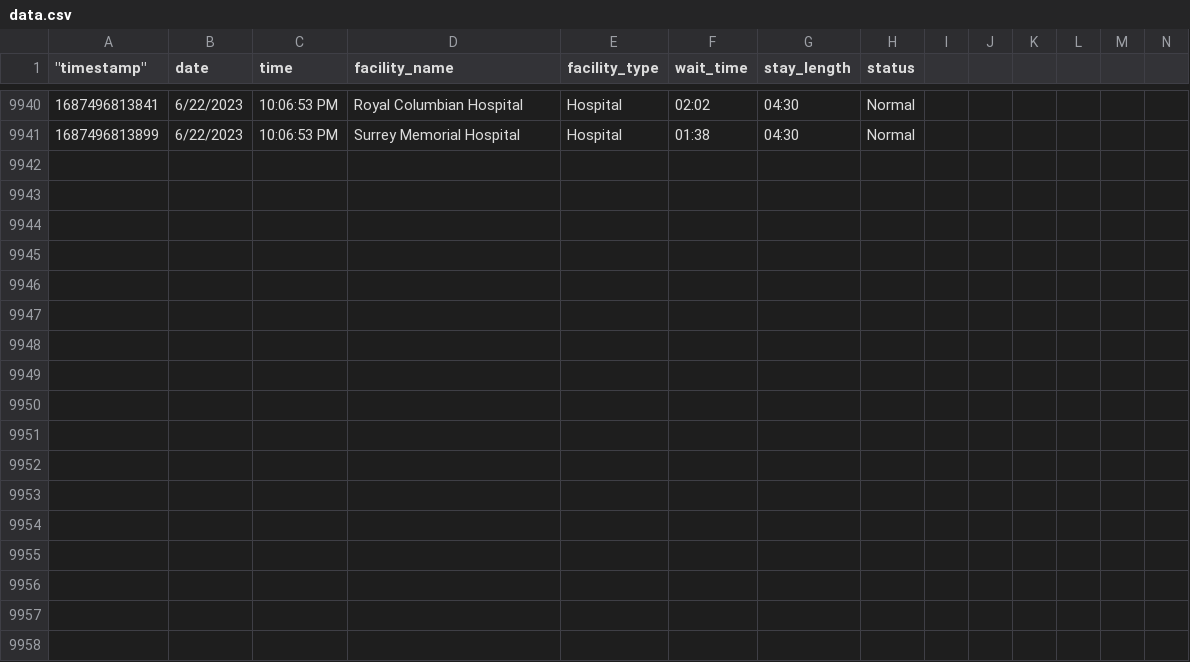
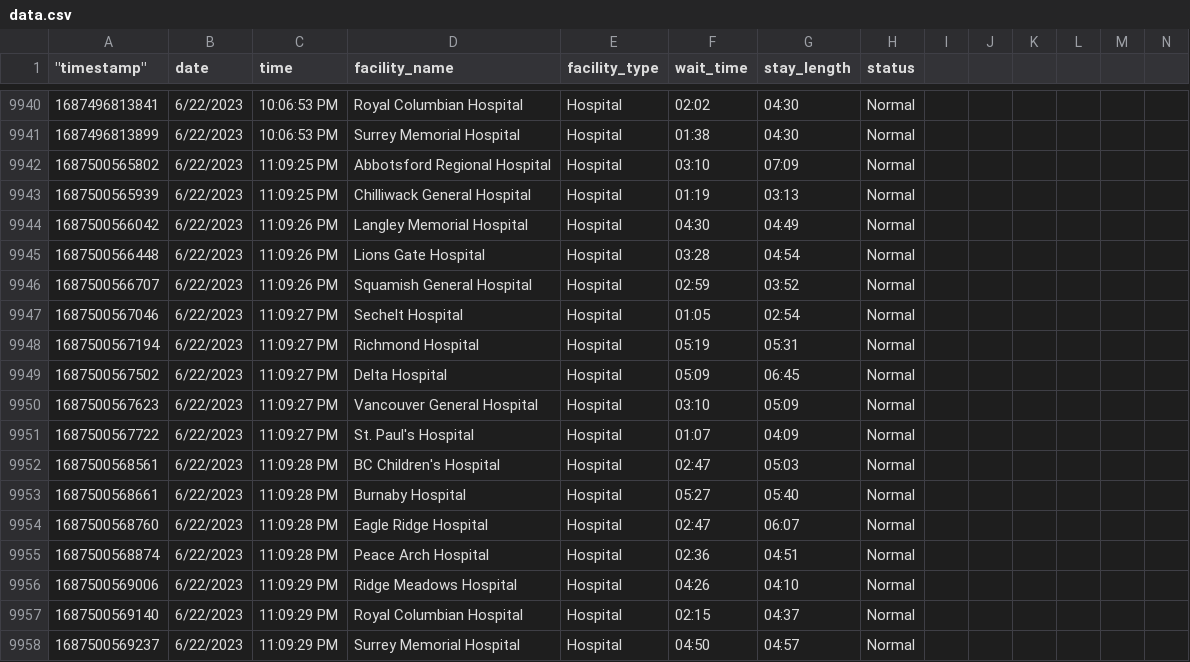
Before and after one commit to vs-postmedia/er-wait-time-scraper, a CSV file: data/data.csv, drawn as a sheet; only a part is shown, gaps mark what is left out; rows hold the shown columns only; the diff names each change by its address in the sheet, - before the commit and + after, or states it on an @@ line.

```diff
--- a/data/data.csv
+++ b/data/data.csv
+row 9942: 1687500565802 | 6/22/2023 | 11:09:25 PM | Abbotsford Regional Hospital | Hospital | 03:10 | 07:09 | Normal
+row 9943: 1687500565939 | 6/22/2023 | 11:09:25 PM | Chilliwack General Hospital | Hospital | 01:19 | 03:13 | Normal
+row 9944: 1687500566042 | 6/22/2023 | 11:09:26 PM | Langley Memorial Hospital | Hospital | 04:30 | 04:49 | Normal
+row 9945: 1687500566448 | 6/22/2023 | 11:09:26 PM | Lions Gate Hospital | Hospital | 03:28 | 04:54 | Normal
+row 9946: 1687500566707 | 6/22/2023 | 11:09:26 PM | Squamish General Hospital | Hospital | 02:59 | 03:52 | Normal
+row 9947: 1687500567046 | 6/22/2023 | 11:09:27 PM | Sechelt Hospital | Hospital | 01:05 | 02:54 | Normal
+row 9948: 1687500567194 | 6/22/2023 | 11:09:27 PM | Richmond Hospital | Hospital | 05:19 | 05:31 | Normal
+row 9949: 1687500567502 | 6/22/2023 | 11:09:27 PM | Delta Hospital | Hospital | 05:09 | 06:45 | Normal
+row 9950: 1687500567623 | 6/22/2023 | 11:09:27 PM | Vancouver General Hospital | Hospital | 03:10 | 05:09 | Normal
+row 9951: 1687500567722 | 6/22/2023 | 11:09:27 PM | St. Paul's Hospital | Hospital | 01:07 | 04:09 | Normal
+row 9952: 1687500568561 | 6/22/2023 | 11:09:28 PM | BC Children's Hospital | Hospital | 02:47 | 05:03 | Normal
+row 9953: 1687500568661 | 6/22/2023 | 11:09:28 PM | Burnaby Hospital | Hospital | 05:27 | 05:40 | Normal
+row 9954: 1687500568760 | 6/22/2023 | 11:09:28 PM | Eagle Ridge Hospital | Hospital | 02:47 | 06:07 | Normal
+row 9955: 1687500568874 | 6/22/2023 | 11:09:28 PM | Peace Arch Hospital | Hospital | 02:36 | 04:51 | Normal
+row 9956: 1687500569006 | 6/22/2023 | 11:09:29 PM | Ridge Meadows Hospital | Hospital | 04:26 | 04:10 | Normal
+row 9957: 1687500569140 | 6/22/2023 | 11:09:29 PM | Royal Columbian Hospital | Hospital | 02:15 | 04:37 | Normal
+row 9958: 1687500569237 | 6/22/2023 | 11:09:29 PM | Surrey Memorial Hospital | Hospital | 04:50 | 04:57 | Normal
```
Also changed, not shown: data/daily-median-stays.csv, data/daily-median-waits.csv, 1 other file.
